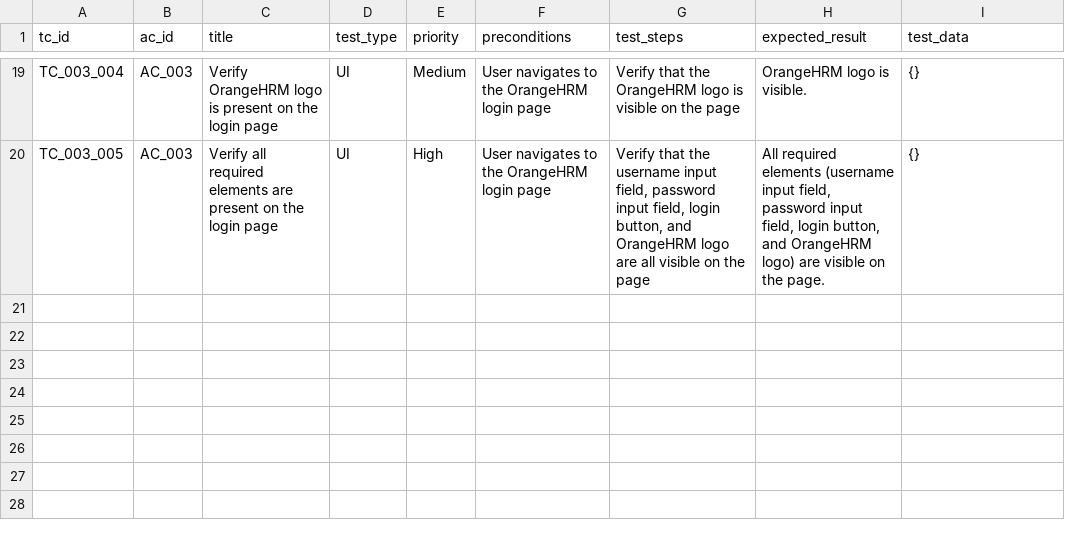
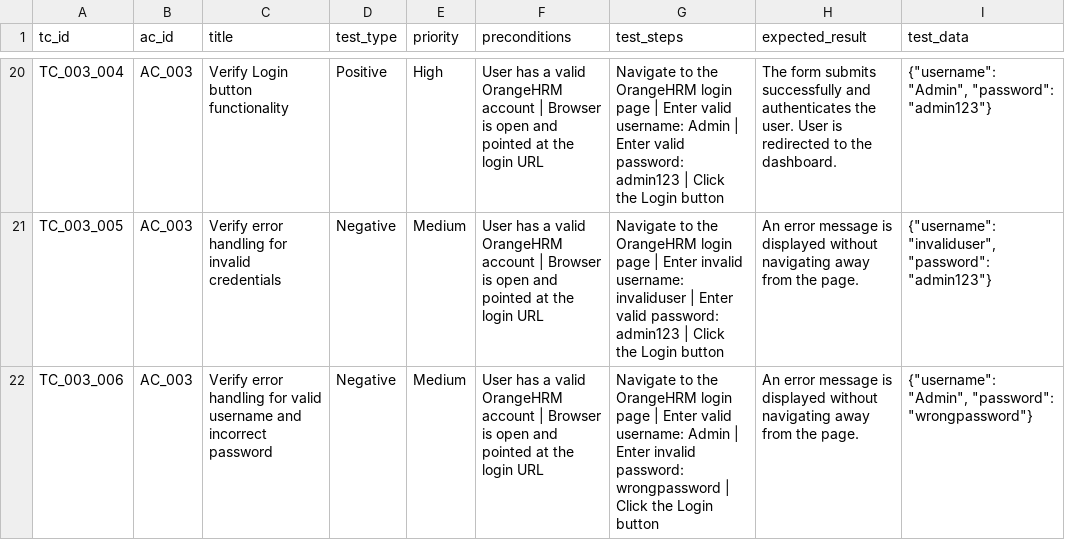
Before and after one commit to kulsha/multi-agent-qe-orchestrator, a CSV file: outputs/test_cases/US_001_poc_test_cases.csv, drawn as a sheet; only a part is shown, gaps mark what is left out; addresses are those after the commit; the diff covers the shown part only; the diff names each change by its address in the sheet, - before the commit and + after, or states it on an @@ line.

Commit message:
feat: Phase 1 complete — Claude API integrated, 67% coverage, 951 lines generated
- Claude Haiku integrated as primary provider
- 21 test cases across 3 ACs with balanced test types
- 3 Playwright script files generated (951 lines)
- 17 critical issues caught by Agent 5 autonomously
- 67% coverage identified by Agent 6
- 10.0 manual hours replaced, 96% time saved
- Full pipeline runs in 2m 39s end to end

```diff
--- a/outputs/test_cases/US_001_poc_test_cases.csv
+++ b/outputs/test_cases/US_001_poc_test_cases.csv
-C20 (title): Verify OrangeHRM logo is present on the login page
+C20 (title): Verify Login button functionality
-D20 (test_type): UI
+D20 (test_type): Positive
-E20 (priority): Medium
+E20 (priority): High
-F20:F21 (preconditions): User navigates to the OrangeHRM login page
+F20:F21 (preconditions): User has a valid OrangeHRM account | Browser is open and pointed at the login URL
-G20 (test_steps): Verify that the OrangeHRM logo is visible on the page
+G20 (test_steps): Navigate to the OrangeHRM login page | Enter valid username: Admin | Enter valid password: admin123 | Click the Login button
-H20 (expected_result): OrangeHRM logo is visible.
+H20 (expected_result): The form submits successfully and authenticates the user. User is redirected to the dashboard.
-I20 (test_data): {}
+I20 (test_data): {"username": "Admin", "password": "admin123"}
-C21 (title): Verify all required elements are present on the login page
+C21 (title): Verify error handling for invalid credentials
-D21 (test_type): UI
+D21 (test_type): Negative
-E21 (priority): High
+E21 (priority): Medium
-G21 (test_steps): Verify that the username input field, password input field, login button, and OrangeHRM logo are all visible on the page
+G21 (test_steps): Navigate to the OrangeHRM login page | Enter invalid username: invaliduser | Enter valid password: admin123 | Click the Login button
-H21 (expected_result): All required elements (username input field, password input field, login button, and OrangeHRM logo) are visible on the page.
+H21 (expected_result): An error message is displayed without navigating away from the page.
-I21 (test_data): {}
+I21 (test_data): {"username": "invaliduser", "password": "admin123"}
+row 22: TC_003_006 | AC_003 | Verify error handling for valid username and incorrect password | Negative | Medium | User has a valid OrangeHRM account | Browser is open and pointed at the login URL | Navigate to the OrangeHRM login page | Enter valid username: Admin | Enter invalid password: wrongpassword | Click the Login button | An error message is displayed without navigating away from the page. | {"username": "Admin", "password": "wrongpassword"}
```
Also changed, not shown: 1 added row and 83 edited cells elsewhere in this file, 20 other files.
